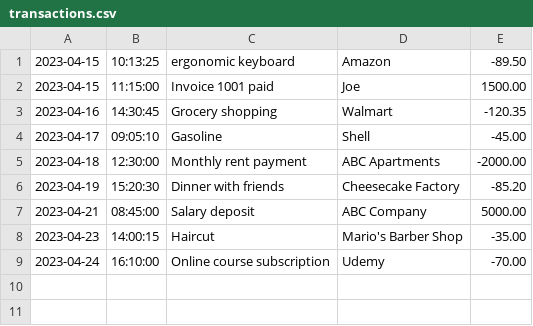
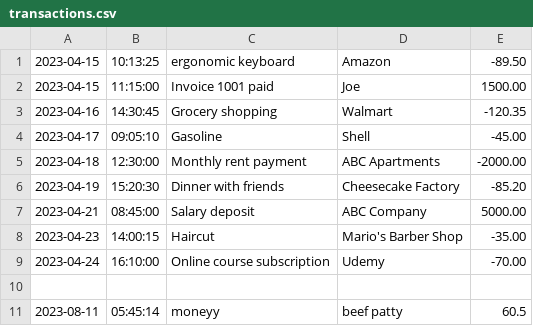
Before and after one commit to Jmartw/financial-tracker, a CSV file: transactions.csv, drawn as a sheet; the diff names each change by its address in the sheet, - before the commit and + after, or states it on an @@ line.

```diff
--- a/transactions.csv
+++ b/transactions.csv
+row 10: (empty)
+row 11: 2023-08-11 | 05:45:14 | moneyy | beef patty | 60.5
```
Also changed, not shown: 2 other files.
